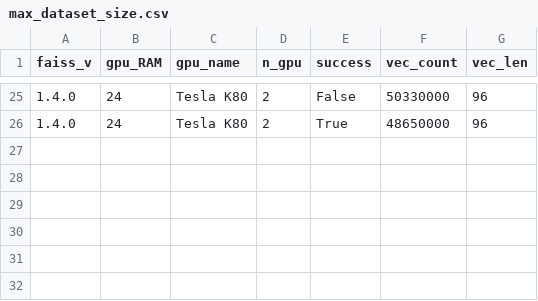
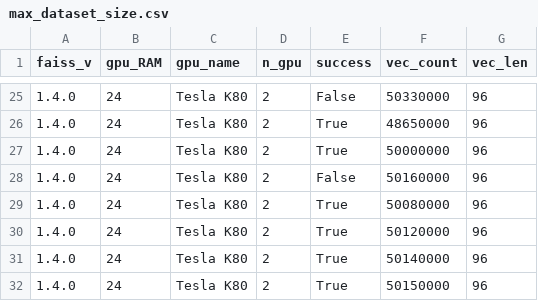
Before and after one commit to chrisjmccormick/brute_knn_benchmarks, a CSV file: max_dataset_size.csv, drawn as a sheet; only a part is shown, gaps mark what is left out; the diff names each change by its address in the sheet, - before the commit and + after, or states it on an @@ line.

```diff
--- a/max_dataset_size.csv
+++ b/max_dataset_size.csv
+row 27: 1.4.0 | 24 | Tesla K80 | 2 | True | 50000000 | 96
+row 28: 1.4.0 | 24 | Tesla K80 | 2 | False | 50160000 | 96
+row 29: 1.4.0 | 24 | Tesla K80 | 2 | True | 50080000 | 96
+row 30: 1.4.0 | 24 | Tesla K80 | 2 | True | 50120000 | 96
+row 31: 1.4.0 | 24 | Tesla K80 | 2 | True | 50140000 | 96
+row 32: 1.4.0 | 24 | Tesla K80 | 2 | True | 50150000 | 96
```
Also changed, not shown: 2 other files.
